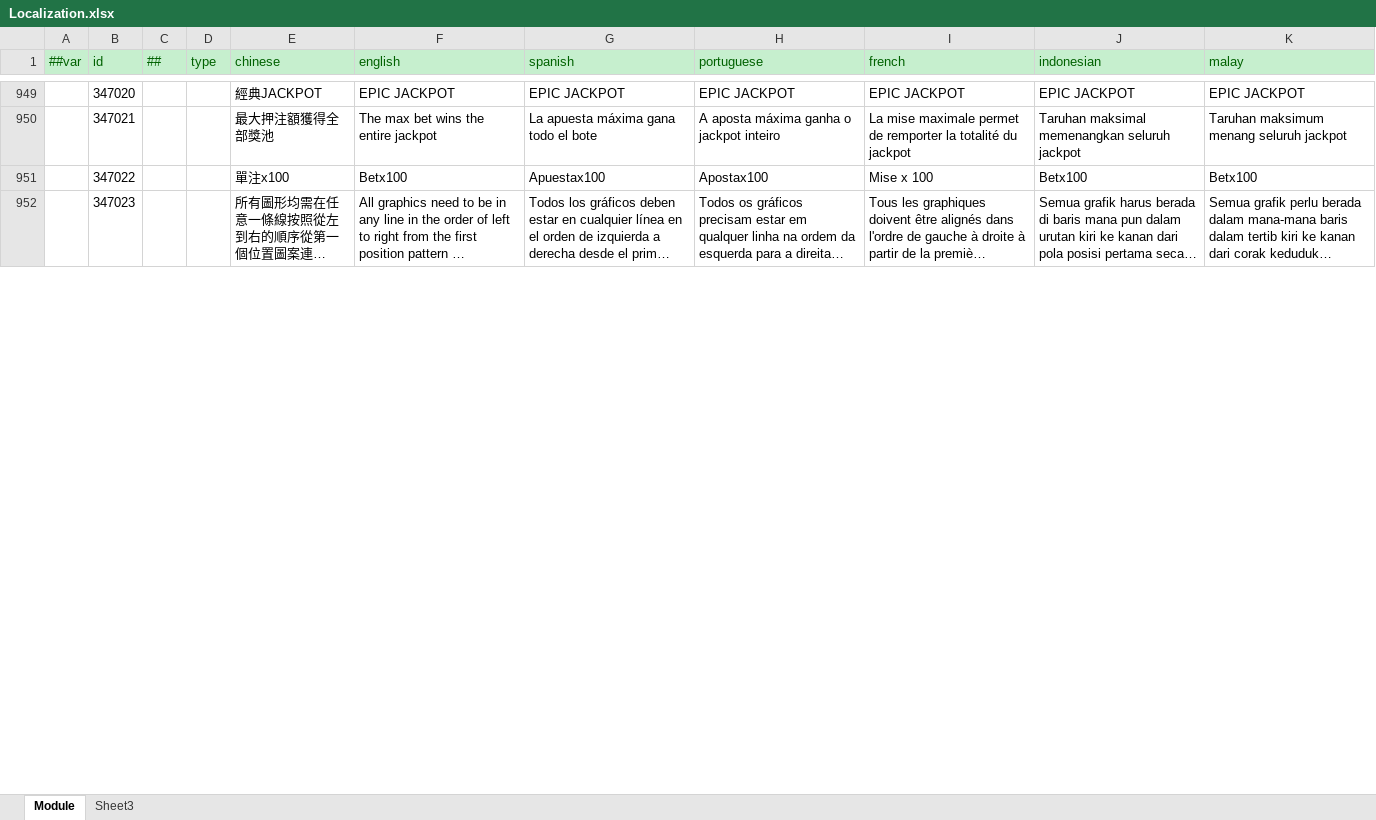
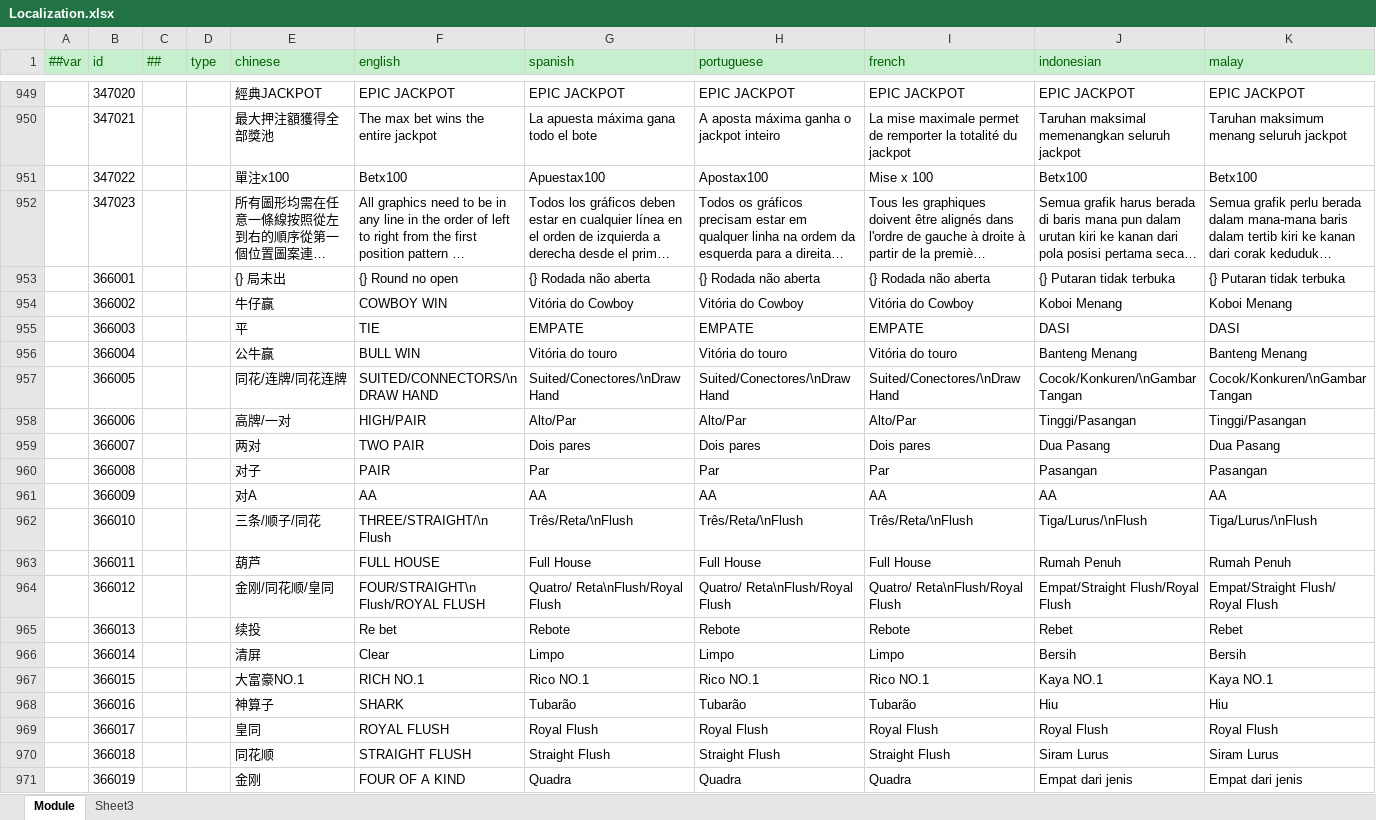
Before and after one commit to lyqilo/ClientConfig, an Excel workbook: LubanConfig/Datas/Localization.xlsx, sheet Module, drawn as a sheet; only a part is shown, gaps mark what is left out; long unchanged cells end in …; values as stored, in another font and other column widths than the file's, no borders; the diff covers the shown part only; the diff names each change by its address in the sheet, - before the commit and + after, or states it on an @@ line.

```diff
--- a/LubanConfig/Datas/Localization.xlsx (sheet Module)
+++ b/LubanConfig/Datas/Localization.xlsx (sheet Module)
+row 953:  | 366001 |  |  | {} 局未出 | {} Round no open | {} Rodada não aberta | {} Rodada não aberta | {} Rodada não aberta | {} Putaran tidak terbuka | {} Putaran tidak terbuka
+row 954:  | 366002 |  |  | 牛仔赢 | COWBOY WIN | Vitória do Cowboy | Vitória do Cowboy | Vitória do Cowboy | Koboi Menang | Koboi Menang
+row 955:  | 366003 |  |  | 平 | TIE | EMPATE | EMPATE | EMPATE | DASI | DASI
+row 956:  | 366004 |  |  | 公牛赢 | BULL WIN | Vitória do touro | Vitória do touro | Vitória do touro | Banteng Menang | Banteng Menang
+row 957:  | 366005 |  |  | 同花/连牌/同花连牌 | SUITED/CONNECTORS/\n DRAW HAND | Suited/Conectores/\nDraw Hand | Suited/Conectores/\nDraw Hand | Suited/Conectores/\nDraw Hand | Cocok/Konkuren/\nGambar Tangan | Cocok/Konkuren/\nGambar Tangan
+row 958:  | 366006 |  |  | 高牌/一对 | HIGH/PAIR | Alto/Par | Alto/Par | Alto/Par | Tinggi/Pasangan | Tinggi/Pasangan
+row 959:  | 366007 |  |  | 两对 | TWO PAIR | Dois pares | Dois pares | Dois pares | Dua Pasang | Dua Pasang
+row 960:  | 366008 |  |  | 对子 | PAIR | Par | Par | Par | Pasangan | Pasangan
+row 961:  | 366009 |  |  | 对A | AA | AA | AA | AA | AA | AA
+row 962:  | 366010 |  |  | 三条/顺子/同花 | THREE/STRAIGHT/\n Flush | Três/Reta/\nFlush | Três/Reta/\nFlush | Três/Reta/\nFlush | Tiga/Lurus/\nFlush | Tiga/Lurus/\nFlush
+row 963:  | 366011 |  |  | 葫芦 | FULL HOUSE | Full House | Full House | Full House | Rumah Penuh | Rumah Penuh
+row 964:  | 366012 |  |  | 金刚/同花顺/皇同 | FOUR/STRAIGHT\n Flush/ROYAL FLUSH | Quatro/ Reta\nFlush/Royal Flush | Quatro/ Reta\nFlush/Royal Flush | Quatro/ Reta\nFlush/Royal Flush | Empat/Straight Flush/Royal Flush | Empat/Straight Flush/ Royal Flush
+row 965:  | 366013 |  |  | 续投 | Re bet | Rebote | Rebote | Rebote | Rebet | Rebet
+row 966:  | 366014 |  |  | 清屏 | Clear | Limpo | Limpo | Limpo | Bersih | Bersih
+row 967:  | 366015 |  |  | 大富豪NO.1 | RICH NO.1 | Rico NO.1 | Rico NO.1 | Rico NO.1 | Kaya NO.1 | Kaya NO.1
+row 968:  | 366016 |  |  | 神算子 | SHARK | Tubarão | Tubarão | Tubarão | Hiu | Hiu
+row 969:  | 366017 |  |  | 皇同 | ROYAL FLUSH | Royal Flush | Royal Flush | Royal Flush | Royal Flush | Royal Flush
+row 970:  | 366018 |  |  | 同花顺 | STRAIGHT FLUSH | Straight Flush | Straight Flush | Straight Flush | Siram Lurus | Siram Lurus
+row 971:  | 366019 |  |  | 金刚 | FOUR OF A KIND | Quadra | Quadra | Quadra | Empat dari jenis | Empat dari jenis
```
Also changed, not shown: 84 added rows and cell formats elsewhere in this sheet, 2 other files.
